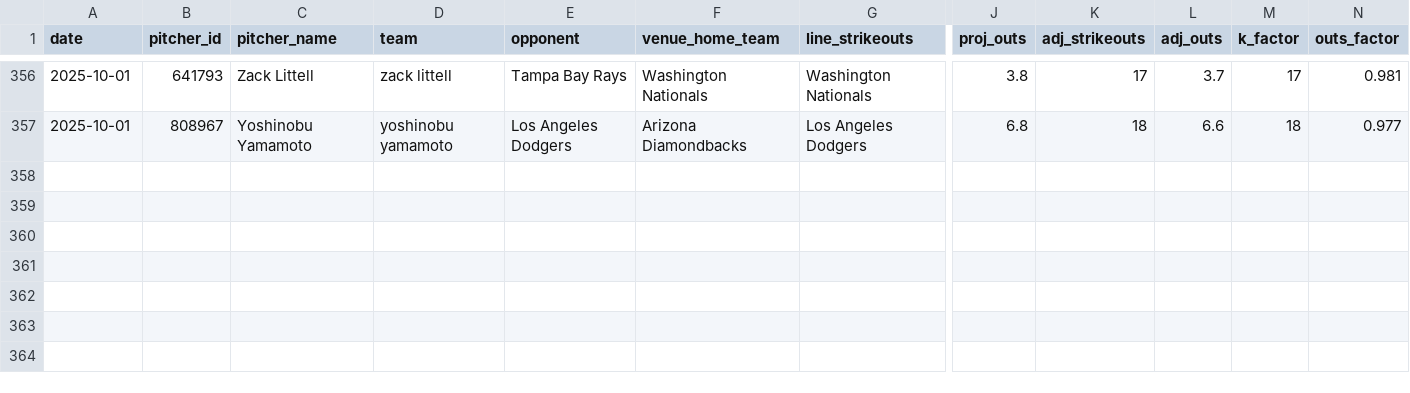
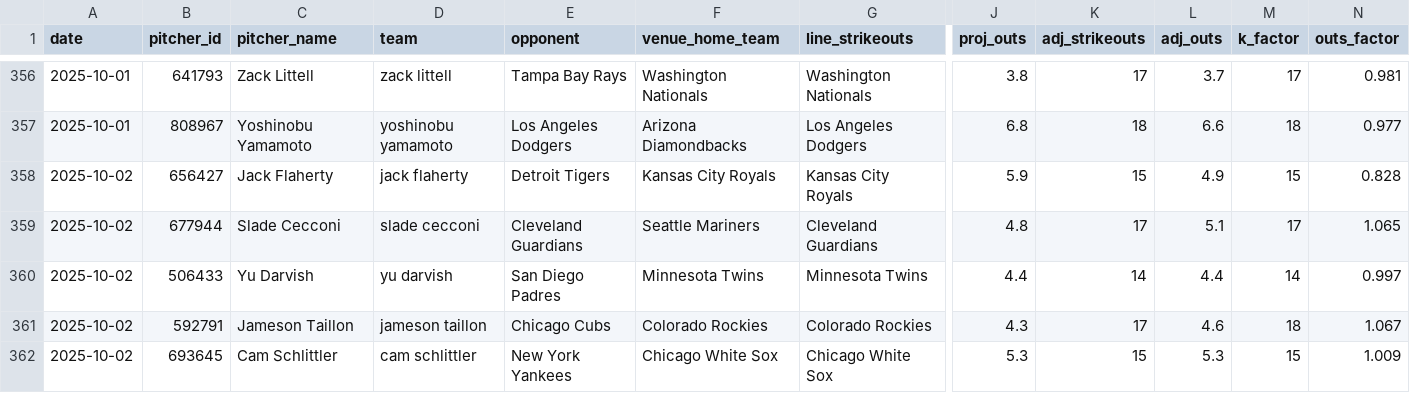
Before and after one commit to mostgood1/MLBBetting, a CSV file: data/model_datasets/pitcher_props_history.csv, drawn as a sheet; only a part is shown, gaps mark what is left out; rows hold the shown columns only; the diff names each change by its address in the sheet, - before the commit and + after, or states it on an @@ line.

Commit message:
Automation: update daily data for 2025-10-02 at 2025-10-02 09:18:19
Files: 20 changed (showing up to 20)
M comprehensive_mlb_analysis_report.json
M data/kelly_betting_recommendations.json
M data/model_datasets/pitcher_props_history.csv
M data/unified_predictions_cache.json
M models/pitcher_props/promoted.json
?? data/betting_recommendations_2025_10_02.json
?? data/daily_bovada/adjustment_summary_2025_10_02.json
?? data/daily_bovada/bovada_pitcher_props_2025_10_02.json
?? data/daily_bovada/matching_report_2025_10_02.json
?? data/daily_bovada/pitcher_last_known_lines_2025_10_02.json
?? data/daily_bovada/pitcher_projections_2025_10_02.json
?? data/daily_bovada/pitcher_prop_recommendations_2025_10_02.json
?? data/daily_bovada/pitcher_validation_2025_10_02.json
?? data/daily_bovada/projection_features_2025_10_02.json
?? data/daily_summaries/summary_2025_10_02.json
?? data/final_scores_2025_10_01.json
?? data/games_2025-10-02.json
?? data/kelly_daily/2025/kelly_bets_2025_10_02.json
?? data/real_betting_lines_2025_10_02.json
?? data/starting_pitchers_2025_10_02.json

```diff
--- a/data/model_datasets/pitcher_props_history.csv
+++ b/data/model_datasets/pitcher_props_history.csv
+row 358: 2025-10-02 | 656427 | Jack Flaherty | jack flaherty | Detroit Tigers | Kansas City Royals | Kansas City Royals | 5.9 | 15 | 4.9 | 15 | 0.828
+row 359: 2025-10-02 | 677944 | Slade Cecconi | slade cecconi | Cleveland Guardians | Seattle Mariners | Cleveland Guardians | 4.8 | 17 | 5.1 | 17 | 1.065
+row 360: 2025-10-02 | 506433 | Yu Darvish | yu darvish | San Diego Padres | Minnesota Twins | Minnesota Twins | 4.4 | 14 | 4.4 | 14 | 0.997
+row 361: 2025-10-02 | 592791 | Jameson Taillon | jameson taillon | Chicago Cubs | Colorado Rockies | Colorado Rockies | 4.3 | 17 | 4.6 | 18 | 1.067
+row 362: 2025-10-02 | 693645 | Cam Schlittler | cam schlittler | New York Yankees | Chicago White Sox | Chicago White Sox | 5.3 | 15 | 5.3 | 15 | 1.009
```
Also changed, not shown: 19 other files.
